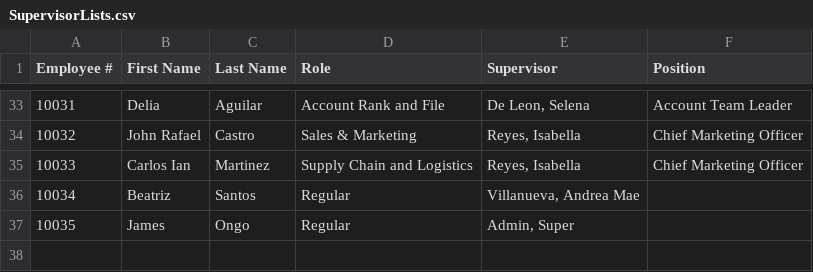
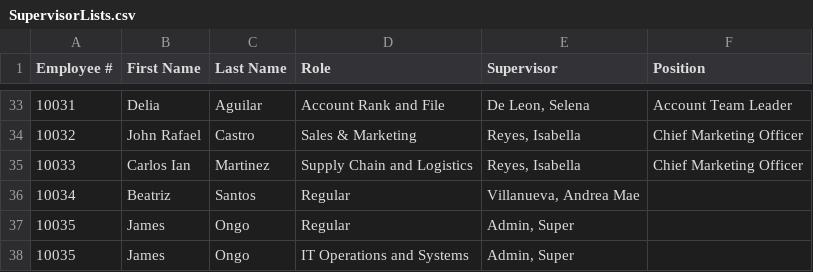
Before and after one commit to TheAlgorithmov/MO-IT103-MotorPH, a CSV file: MotorPHPayrollGR/src/com/csv/SupervisorLists.csv, drawn as a sheet; only a part is shown, gaps mark what is left out; the diff names each change by its address in the sheet, - before the commit and + after, or states it on an @@ line.

```diff
--- a/MotorPHPayrollGR/src/com/csv/SupervisorLists.csv
+++ b/MotorPHPayrollGR/src/com/csv/SupervisorLists.csv
+row 38: 10035 | James | Ongo | IT Operations and Systems | Admin, Super
```
Also changed, not shown: MotorPHPayrollGR/data/LoginCredentials.csv, MotorPHPayrollGR/src/com/csv/DTR/10001.csv, 22 other files.
